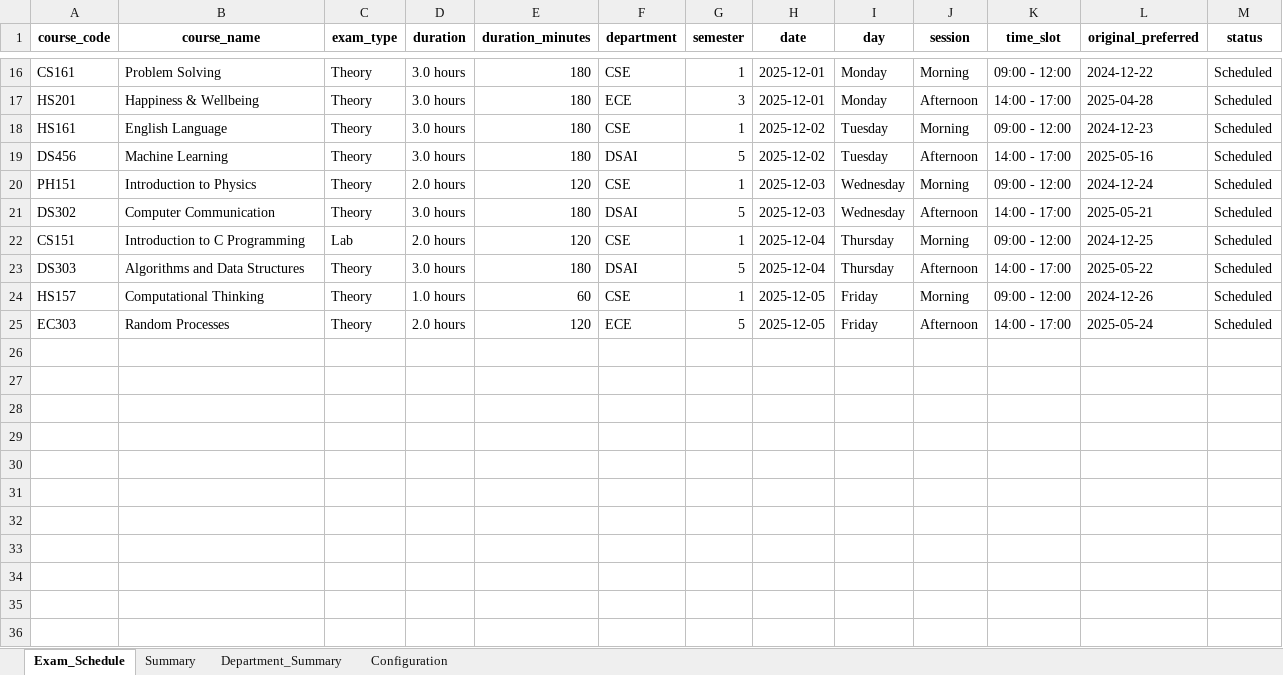
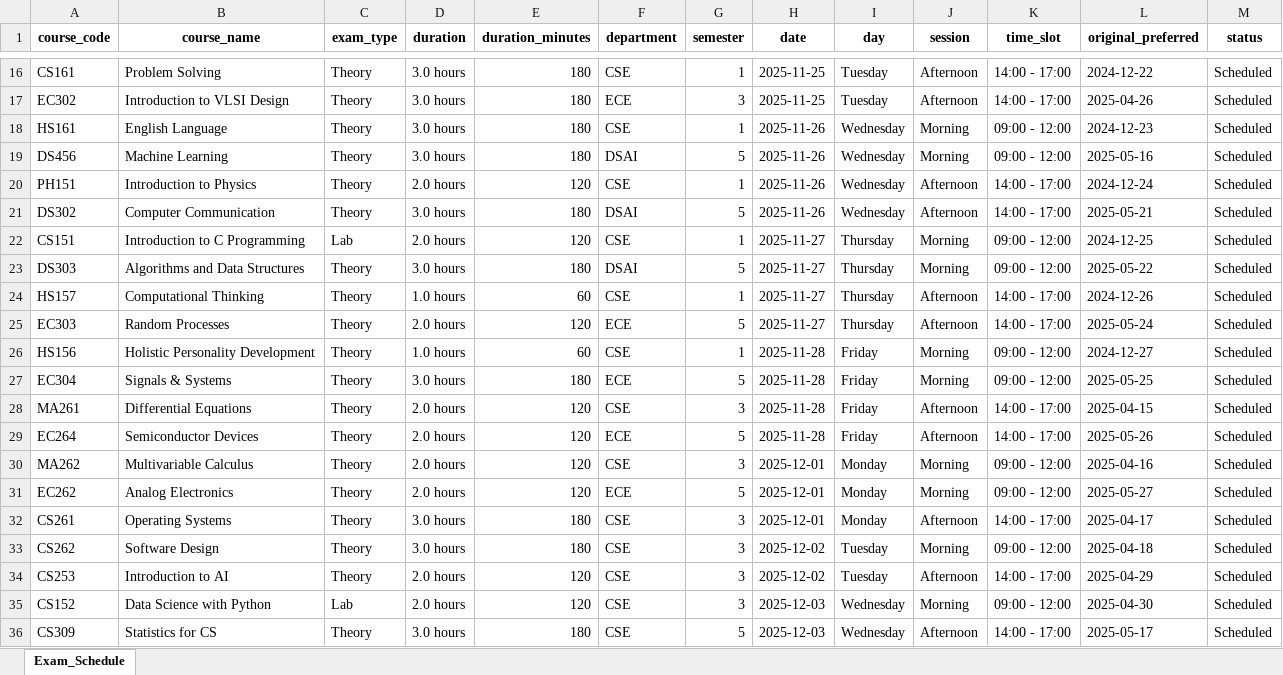
Before and after one commit to rishita7558/timetable-generator-Logic-Beyond, an Excel workbook: backend/output_timetables/exam_schedule_20251120_to_20251205.xlsx, sheet Exam_Schedule, drawn as a sheet; only a part is shown, gaps mark what is left out; values as stored, in another font and other column widths than the file's, no borders; the diff covers the shown part only; the diff names each change by its address in the sheet, - before the commit and + after, or states it on an @@ line.

Commit message:
feat: enhanced logic and UI for exam scheduling system

```diff
--- a/backend/output_timetables/exam_schedule_20251120_to_20251205.xlsx (sheet Exam_Schedule)
+++ b/backend/output_timetables/exam_schedule_20251120_to_20251205.xlsx (sheet Exam_Schedule)
-sheet tab: Summary
-sheet tab: Department_Summary
-sheet tab: Configuration
-H16:H17 (date): 2025-12-01
+H16:H17 (date): 2025-11-25
-I16:I17 (day): Monday
+I16:I17 (day): Tuesday
-J16 (session): Morning
+J16 (session): Afternoon
-K16 (time_slot): 09:00 - 12:00
+K16 (time_slot): 14:00 - 17:00
-A17 (course_code): HS201
+A17 (course_code): EC302
-B17 (course_name): Happiness & Wellbeing
+B17 (course_name): Introduction to VLSI Design
-L17 (original_preferred): 2025-04-28
+L17 (original_preferred): 2025-04-26
-H18:H19 (date): 2025-12-02
+H18:H19 (date): 2025-11-26
-I18:I19 (day): Tuesday
+I18:I19 (day): Wednesday
-J19 (session): Afternoon
+J19 (session): Morning
-K19 (time_slot): 14:00 - 17:00
+K19 (time_slot): 09:00 - 12:00
-H20:H21 (date): 2025-12-03
+H20:H21 (date): 2025-11-26
-J20 (session): Morning
+J20 (session): Afternoon
-K20 (time_slot): 09:00 - 12:00
+K20 (time_slot): 14:00 - 17:00
-H22:H23 (date): 2025-12-04
+H22:H23 (date): 2025-11-27
-J23 (session): Afternoon
+J23 (session): Morning
-K23 (time_slot): 14:00 - 17:00
+K23 (time_slot): 09:00 - 12:00
-H24:H25 (date): 2025-12-05
+H24:H25 (date): 2025-11-27
-I24:I25 (day): Friday
+I24:I25 (day): Thursday
-J24 (session): Morning
+J24 (session): Afternoon
-K24 (time_slot): 09:00 - 12:00
+K24 (time_slot): 14:00 - 17:00
+row 26: HS156 | Holistic Personality Development | Theory | 1.0 hours | 60 | CSE | 1 | 2025-11-28 | Friday | Morning | 09:00 - 12:00 | 2024-12-27 | Scheduled
+row 27: EC304 | Signals & Systems | Theory | 3.0 hours | 180 | ECE | 5 | 2025-11-28 | Friday | Morning | 09:00 - 12:00 | 2025-05-25 | Scheduled
+row 28: MA261 | Differential Equations | Theory | 2.0 hours | 120 | CSE | 3 | 2025-11-28 | Friday | Afternoon | 14:00 - 17:00 | 2025-04-15 | Scheduled
+row 29: EC264 | Semiconductor Devices | Theory | 2.0 hours | 120 | ECE | 5 | 2025-11-28 | Friday | Afternoon | 14:00 - 17:00 | 2025-05-26 | Scheduled
+row 30: MA262 | Multivariable Calculus | Theory | 2.0 hours | 120 | CSE | 3 | 2025-12-01 | Monday | Morning | 09:00 - 12:00 | 2025-04-16 | Scheduled
+row 31: EC262 | Analog Electronics | Theory | 2.0 hours | 120 | ECE | 5 | 2025-12-01 | Monday | Morning | 09:00 - 12:00 | 2025-05-27 | Scheduled
+row 32: CS261 | Operating Systems | Theory | 3.0 hours | 180 | CSE | 3 | 2025-12-01 | Monday | Afternoon | 14:00 - 17:00 | 2025-04-17 | Scheduled
+row 33: CS262 | Software Design | Theory | 3.0 hours | 180 | CSE | 3 | 2025-12-02 | Tuesday | Morning | 09:00 - 12:00 | 2025-04-18 | Scheduled
+row 34: CS253 | Introduction to AI | Theory | 2.0 hours | 120 | CSE | 3 | 2025-12-02 | Tuesday | Afternoon | 14:00 - 17:00 | 2025-04-29 | Scheduled
+row 35: CS152 | Data Science with Python | Lab | 2.0 hours | 120 | CSE | 3 | 2025-12-03 | Wednesday | Morning | 09:00 - 12:00 | 2025-04-30 | Scheduled
+row 36: CS309 | Statistics for CS | Theory | 3.0 hours | 180 | CSE | 5 | 2025-12-03 | Wednesday | Afternoon | 14:00 - 17:00 | 2025-05-17 | Scheduled
```
Also changed, not shown: 4 added rows and 41 edited cells elsewhere in this sheet, 5 other files.
